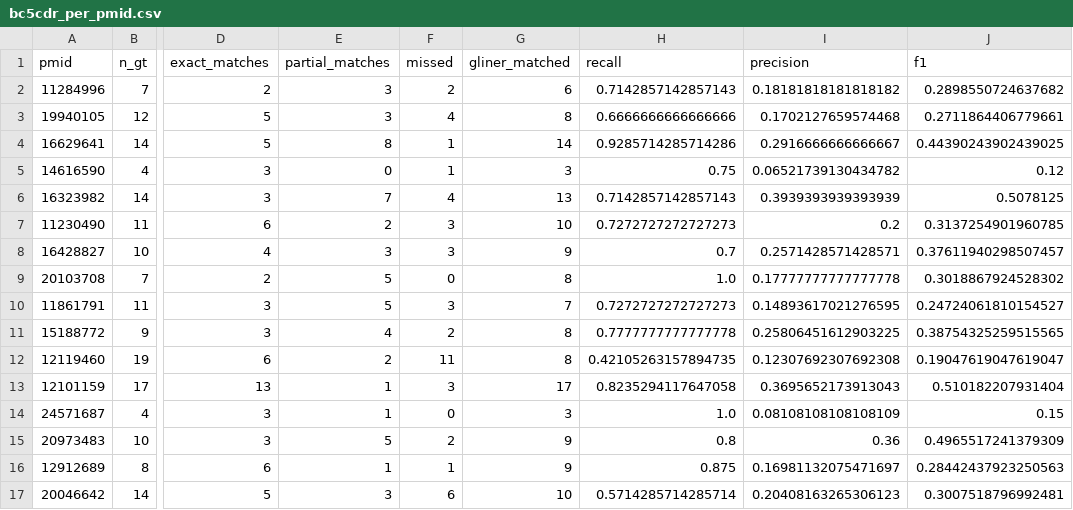
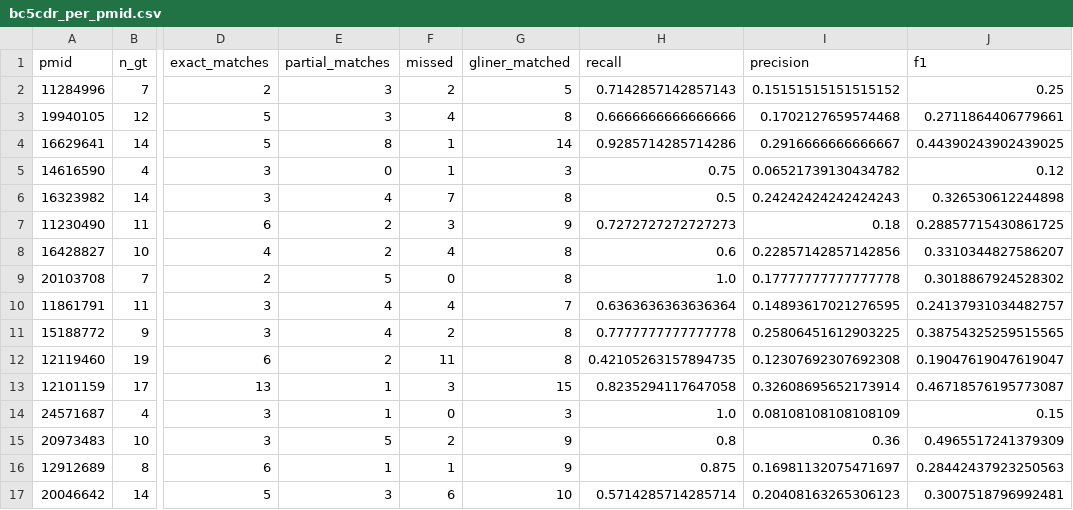
Before and after one commit to gloriagalasso/find-focal-terms, a CSV file: output/pubmed_validation/bc5cdr_per_pmid.csv, drawn as a sheet; only a part is shown, gaps mark what is left out; the diff covers the shown part only; the diff names each change by its address in the sheet, - before the commit and + after, or states it on an @@ line.

```diff
--- a/output/pubmed_validation/bc5cdr_per_pmid.csv
+++ b/output/pubmed_validation/bc5cdr_per_pmid.csv
-G2 (gliner_matched): 6
+G2 (gliner_matched): 5
-I2 (precision): 0.18181818181818182
+I2 (precision): 0.15151515151515152
-J2 (f1): 0.2898550724637682
+J2 (f1): 0.25
-E6 (partial_matches): 7
+E6 (partial_matches): 4
-F6 (missed): 4
+F6 (missed): 7
-G6 (gliner_matched): 13
+G6 (gliner_matched): 8
-H6 (recall): 0.7142857142857143
+H6 (recall): 0.5
-I6 (precision): 0.3939393939393939
+I6 (precision): 0.24242424242424243
-J6 (f1): 0.5078125
+J6 (f1): 0.326530612244898
-G7 (gliner_matched): 10
+G7 (gliner_matched): 9
-I7 (precision): 0.2
+I7 (precision): 0.18
-J7 (f1): 0.3137254901960785
+J7 (f1): 0.28857715430861725
-E8 (partial_matches): 3
+E8 (partial_matches): 2
-F8 (missed): 3
+F8 (missed): 4
-G8 (gliner_matched): 9
+G8 (gliner_matched): 8
-H8 (recall): 0.7
+H8 (recall): 0.6
-I8 (precision): 0.2571428571428571
+I8 (precision): 0.22857142857142856
-J8 (f1): 0.37611940298507457
+J8 (f1): 0.3310344827586207
-E10 (partial_matches): 5
+E10 (partial_matches): 4
-F10 (missed): 3
+F10 (missed): 4
-H10 (recall): 0.7272727272727273
+H10 (recall): 0.6363636363636364
-J10 (f1): 0.24724061810154527
+J10 (f1): 0.24137931034482757
-G13 (gliner_matched): 17
+G13 (gliner_matched): 15
-I13 (precision): 0.3695652173913043
+I13 (precision): 0.32608695652173914
-J13 (f1): 0.510182207931404
+J13 (f1): 0.46718576195773087
```
Also changed, not shown: 56 edited cells elsewhere in this file, output/pubmed_validation/benchmark_summary.csv, output/pubmed_validation/biored_by_entity_type.csv, 10 other files.
